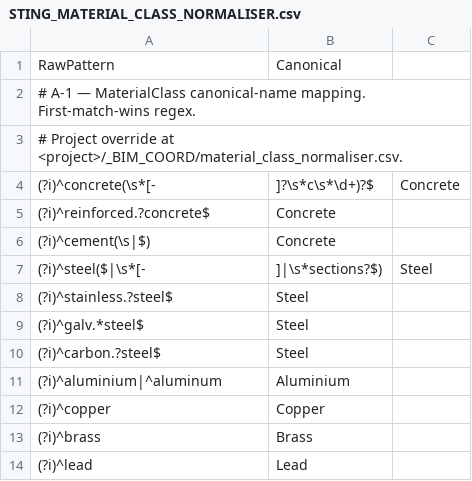
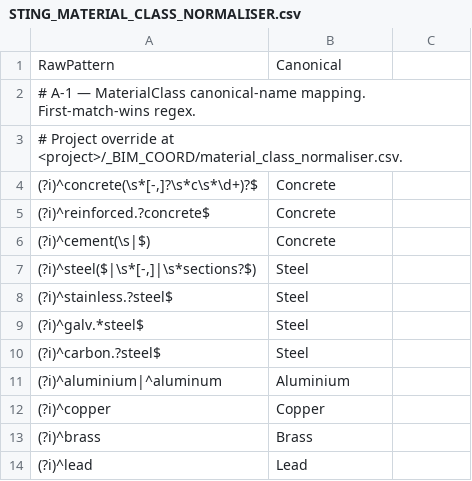
Before and after one commit to beckykyomugisha/STINGTOOLS, a CSV file: StingTools/Data/STING_MATERIAL_CLASS_NORMALISER.csv, drawn as a sheet; only a part is shown; removed rows and columns are numbered as before the commit, all else as after; the diff names each change by its address in the sheet, - before the commit and + after, or states it on an @@ line.

```diff
--- a/StingTools/Data/STING_MATERIAL_CLASS_NORMALISER.csv
+++ b/StingTools/Data/STING_MATERIAL_CLASS_NORMALISER.csv
-row 4: (?i)^concrete(\s*[- | ]?\s*c\s*\d+)?$ | Concrete
+row 4: (?i)^concrete(\s*[-,]?\s*c\s*\d+)?$ | Concrete
-row 7: (?i)^steel($|\s*[- | ]|\s*sections?$) | Steel
+row 7: (?i)^steel($|\s*[-,]|\s*sections?$) | Steel
```
